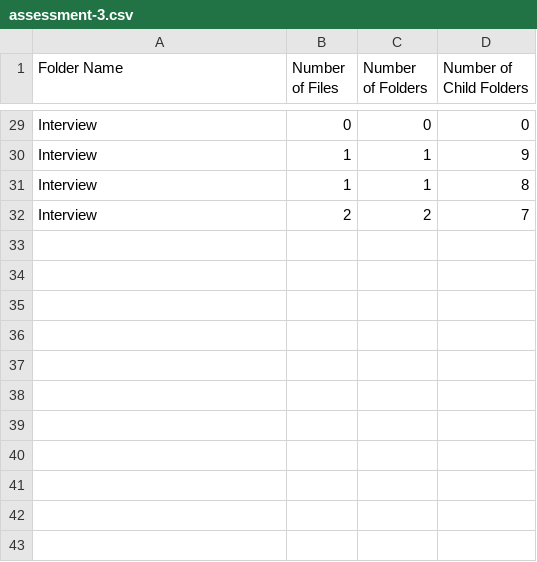
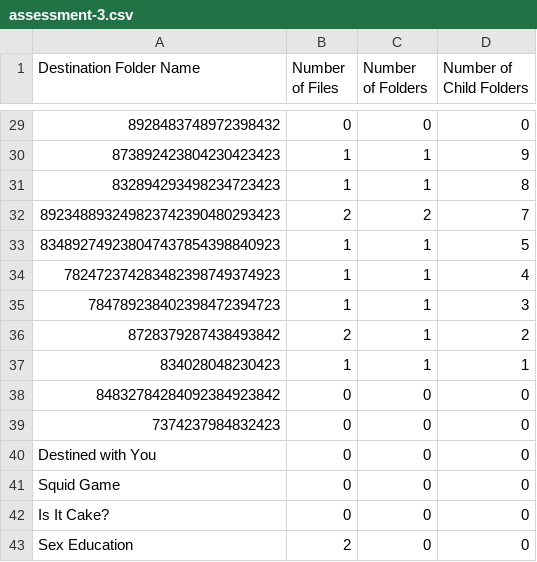
Before and after one commit to nitsuah/gcp, a CSV file: outputs/assessment-3.csv, drawn as a sheet; only a part is shown, gaps mark what is left out; the diff covers the shown part only; the diff names each change by its address in the sheet, - before the commit and + after, or states it on an @@ line.

```diff
--- a/outputs/assessment-3.csv
+++ b/outputs/assessment-3.csv
-A1: Folder Name
+A1: Destination Folder Name
-A29 (Destination Folder Name): Interview
+A29 (Destination Folder Name): 8928483748972398432
-A30 (Destination Folder Name): Interview
+A30 (Destination Folder Name): 873892423804230423423
-A31 (Destination Folder Name): Interview
+A31 (Destination Folder Name): 832894293498234723423
-A32 (Destination Folder Name): Interview
+A32 (Destination Folder Name): 892348893249823742390480293423
+row 33: 834892749238047437854398840923 | 1 | 1 | 5
+row 34: 782472374283482398749374923 | 1 | 1 | 4
+row 35: 784789238402398472394723 | 1 | 1 | 3
+row 36: 8728379287438493842 | 2 | 1 | 2
+row 37: 834028048230423 | 1 | 1 | 1
+row 38: 84832784284092384923842 | 0 | 0 | 0
+row 39: 7374237984832423 | 0 | 0 | 0
+row 40: Destined with You | 0 | 0 | 0
+row 41: Squid Game | 0 | 0 | 0
+row 42: Is It Cake? | 0 | 0 | 0
+row 43: Sex Education | 2 | 0 | 0
```
Also changed, not shown: 27 edited cells elsewhere in this file, 4 other files.
